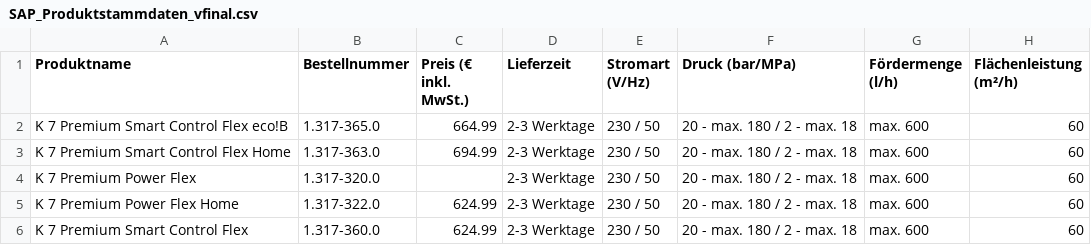
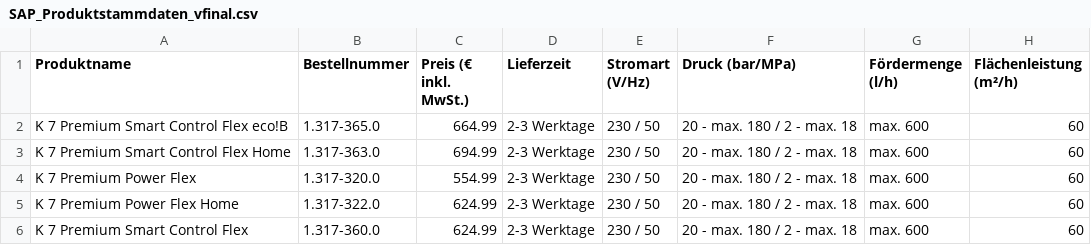
Before and after one commit to pmfiedler/AIML25_Project, a CSV file: data/SAP_Produktstammdaten_vfinal.csv, drawn as a sheet; only a part is shown; the diff names each change by its address in the sheet, - before the commit and + after, or states it on an @@ line.

Commit message:
added a value

```diff
--- a/data/SAP_Produktstammdaten_vfinal.csv
+++ b/data/SAP_Produktstammdaten_vfinal.csv
-C4 (Preis (€ inkl. MwSt.)): (empty)
+C4 (Preis (€ inkl. MwSt.)): 554.99
```
